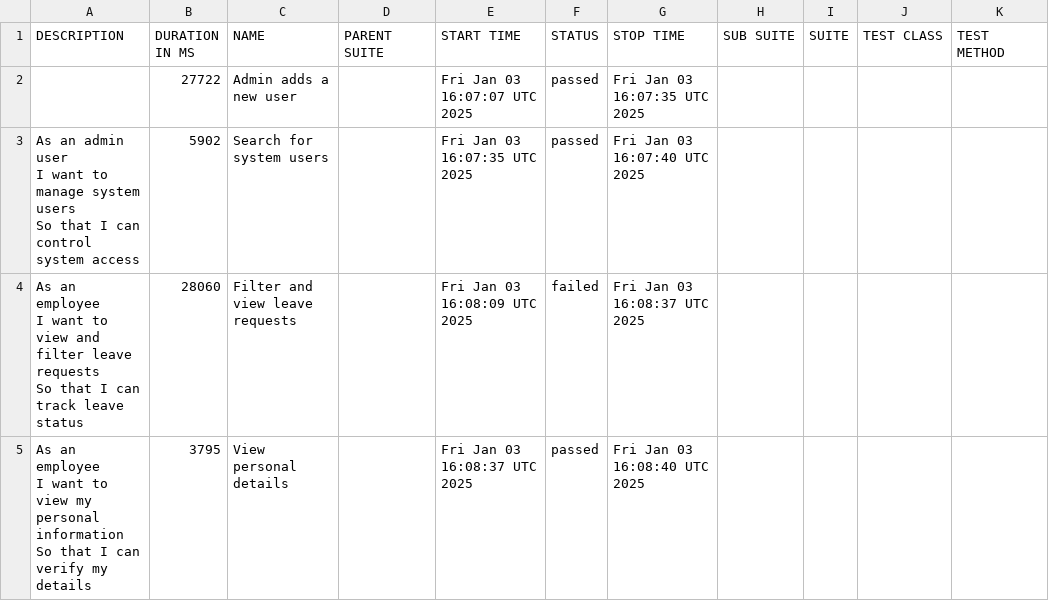
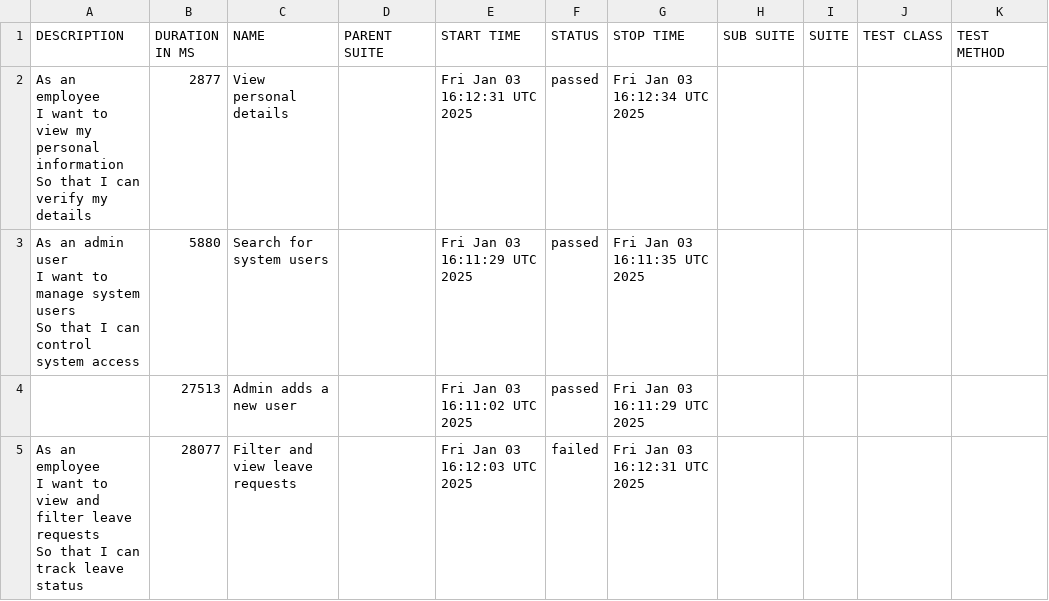
Before and after one commit to ITQA-Group-30/30_Playwright, a CSV file: ui-report/data/suites.csv, drawn as a sheet.

```diff
--- a/ui-report/data/suites.csv
+++ b/ui-report/data/suites.csv
@@ -1,11 +1,11 @@
 "DESCRIPTION","DURATION IN MS","NAME","PARENT SUITE","START TIME","STATUS","STOP TIME","SUB SUITE","SUITE","TEST CLASS","TEST METHOD"
-"","27722","Admin adds a new user","","Fri Jan 03 16:07:07 UTC 2025","passed","Fri Jan 03 16:07:35 UTC 2025","","","",""
-"As an admin user
-  I want to manage system users
-  So that I can control system access","5902","Search for system users","","Fri Jan 03 16:07:35 UTC 2025","passed","Fri Jan 03 16:07:40 UTC 2025","","","",""
-"As an employee
-  I want to view and filter leave requests
-  So that I can track leave status","28060","Filter and view leave requests","","Fri Jan 03 16:08:09 UTC 2025","failed","Fri Jan 03 16:08:37 UTC 2025","","","",""
-"As an employee
-  I want to view my personal information
-  So that I can verify my details","3795","View personal details","","Fri Jan 03 16:08:37 UTC 2025","passed","Fri Jan 03 16:08:40 UTC 2025","","","",""
+"As an employee
+  I want to view my personal information
+  So that I can verify my details","2877","View personal details","","Fri Jan 03 16:12:31 UTC 2025","passed","Fri Jan 03 16:12:34 UTC 2025","","","",""
+"As an admin user
+  I want to manage system users
+  So that I can control system access","5880","Search for system users","","Fri Jan 03 16:11:29 UTC 2025","passed","Fri Jan 03 16:11:35 UTC 2025","","","",""
+"","27513","Admin adds a new user","","Fri Jan 03 16:11:02 UTC 2025","passed","Fri Jan 03 16:11:29 UTC 2025","","","",""
+"As an employee
+  I want to view and filter leave requests
+  So that I can track leave status","28077","Filter and view leave requests","","Fri Jan 03 16:12:03 UTC 2025","failed","Fri Jan 03 16:12:31 UTC 2025","","","",""
```
Also changed, not shown: ui-report/data/behaviors.csv, 29 other files.
